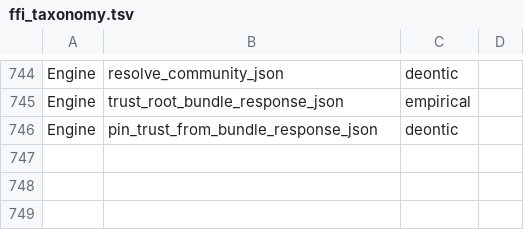
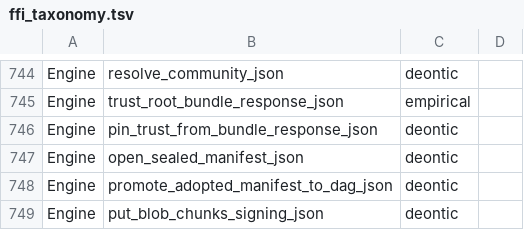
Before and after one commit to CIRISAI/CIRISPersist, a TSV file: scripts/ffi_taxonomy.tsv, drawn as a sheet; only a part is shown, gaps mark what is left out.

```diff
--- a/scripts/ffi_taxonomy.tsv
+++ b/scripts/ffi_taxonomy.tsv
@@ -746 +746,4 @@ Engine	trust_root_bundle_response_json	empirical
 Engine	pin_trust_from_bundle_response_json	deontic	
+Engine	open_sealed_manifest_json	deontic	
+Engine	promote_adopted_manifest_to_dag_json	deontic	
+Engine	put_blob_chunks_signing_json	deontic	
```
Also changed, not shown: evidence/cc_impl.tsv, evidence/ffi_classification.tsv, 14 other files.
